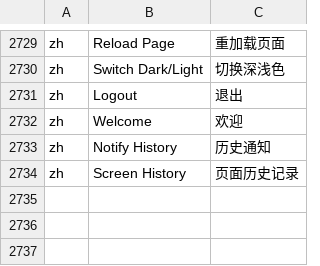
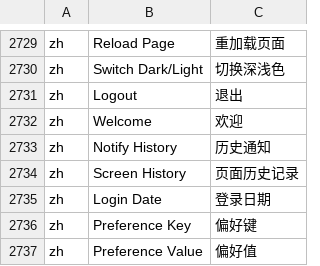
Before and after one commit to chunlinyao/moqui-zh, a CSV file: data/ScreenL10nZh.csv, drawn as a sheet; only a part is shown, gaps mark what is left out; the diff names each change by its address in the sheet, - before the commit and + after, or states it on an @@ line.

Commit message:
添加翻译

```diff
--- a/data/ScreenL10nZh.csv
+++ b/data/ScreenL10nZh.csv
+row 2735: zh | Login Date | 登录日期
+row 2736: zh | Preference Key | 偏好键
+row 2737: zh | Preference Value | 偏好值
```
